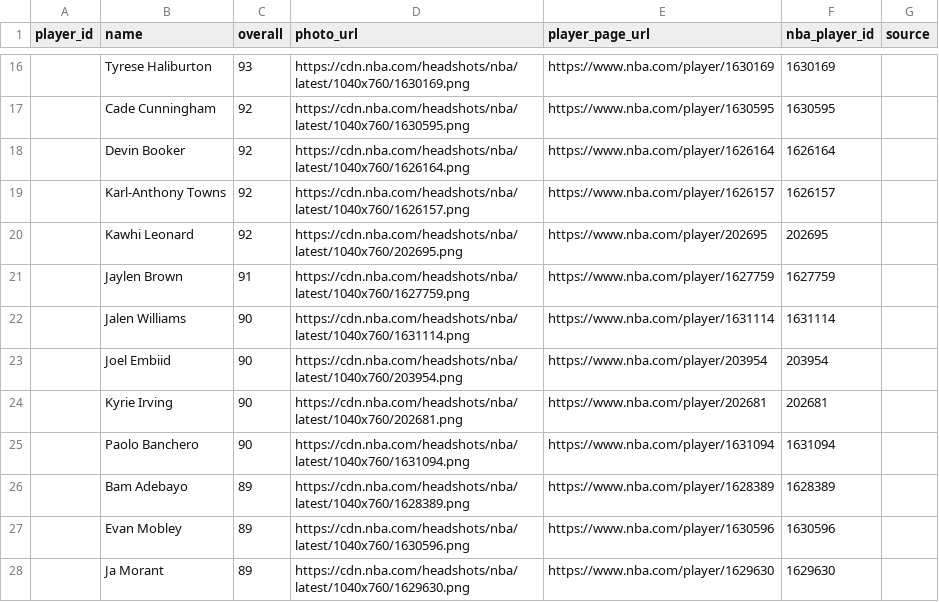
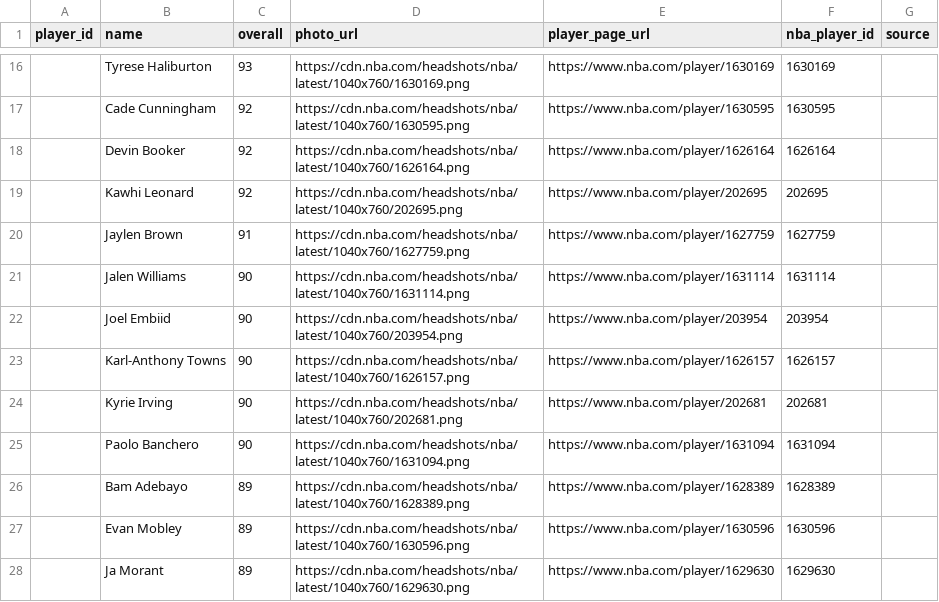
Before and after one commit to Intermestic/nba2k26-bot, a CSV file: client/public/players.csv, drawn as a sheet; only a part is shown, gaps mark what is left out.

```diff
--- a/client/public/players.csv
+++ b/client/public/players.csv
@@ -18,3 +18,2 @@ player_id,name,overall,photo_url,player_page_url,nba_player_id,source
 ,Devin Booker,92,https://cdn.nba.com/headshots/nba/latest/1040x760/1626164.png,https://www.nba.com/player/1626164,1626164,
-,Karl-Anthony Towns,92,https://cdn.nba.com/headshots/nba/latest/1040x760/1626157.png,https://www.nba.com/player/1626157,1626157,
 ,Kawhi Leonard,92,https://cdn.nba.com/headshots/nba/latest/1040x760/202695.png,https://www.nba.com/player/202695,202695,
@@ -23,2 +22,3 @@ player_id,name,overall,photo_url,player_page_url,nba_player_id,source
 ,Joel Embiid,90,https://cdn.nba.com/headshots/nba/latest/1040x760/203954.png,https://www.nba.com/player/203954,203954,
+,Karl-Anthony Towns,90,https://cdn.nba.com/headshots/nba/latest/1040x760/1626157.png,https://www.nba.com/player/1626157,1626157,
 ,Kyrie Irving,90,https://cdn.nba.com/headshots/nba/latest/1040x760/202681.png,https://www.nba.com/player/202681,202681,
```
Also changed, not shown: 1 other file.
